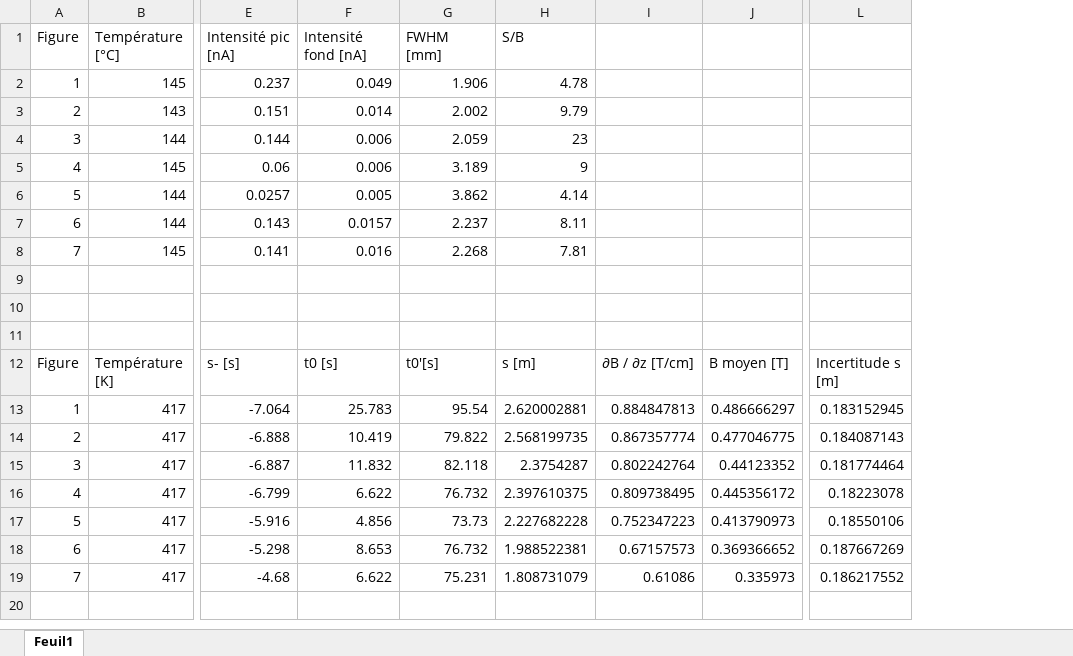
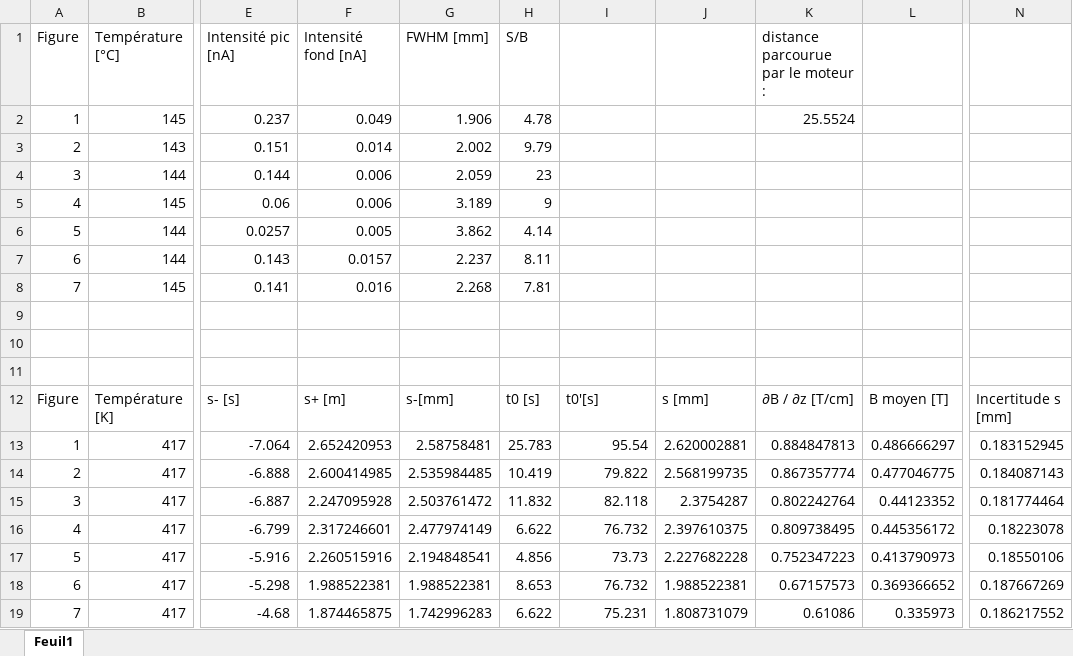
Before and after one commit to lioucasse38/S-G, an Excel workbook: Distribution spatiale de l'intensité du jet atomique non-défléchi.xlsx, sheet Feuil1, drawn as a sheet; only a part is shown, gaps mark what is left out; values as stored, in another font and other column widths than the file's, no borders; addresses are those after the commit; the diff names each change by its address in the sheet, - before the commit and + after, or states it on an @@ line.

```diff
--- a/Distribution spatiale de l'intensité du jet atomique non-défléchi.xlsx (sheet Feuil1)
+++ b/Distribution spatiale de l'intensité du jet atomique non-défléchi.xlsx (sheet Feuil1)
+column G, rows 1-19: FWHM [mm] | 1.906 | 2.002 | 2.059 | 3.189 | 3.862 | 2.237 | 2.268 |  |  |  | s-[mm] | 2.58758481 | 2.535984485 | 2.503761472 | 2.477974149 | 2.194848541 | 1.988522381 | 1.742996283
+column H, rows 1-19: S/B | 4.78 | 9.79 | 23 | 9 | 4.14 | 8.11 | 7.81 |  |  |  | t0 [s] | 25.783 | 10.419 | 11.832 | 6.622 | 4.856 | 8.653 | 6.622
-I1: FWHM [mm]
+I1: (empty)
-J1: S/B
+J1: (empty)
-K1: (empty)
+K1: distance parcourue par le moteur :
-I2: 1.906
+I2: (empty)
-J2: 4.78
+J2: (empty)
-K2: (empty)
+K2: 25.5524
-I3: 2.002
+I3: (empty)
-J3: 9.79
+J3: (empty)
-I4: 2.059
+I4: (empty)
-J4: 23
+J4: (empty)
-I5: 3.189
+I5: (empty)
-J5: 9
+J5: (empty)
-I6: 3.862
+I6: (empty)
-J6: 4.14
+J6: (empty)
-I7: 2.237
+I7: (empty)
-J7: 8.11
+J7: (empty)
-I8: 2.268
+I8: (empty)
-J8: 7.81
+J8: (empty)
-F12: t0 [s]
+F12: s+ [m]
-J12: s [m]
+J12: s [mm]
-N12: Incertitude s [m]
+N12: Incertitude s [mm]
-F13: 25.783
+F13: 2.652420953
-F14: 10.419
+F14: 2.600414985
-F15: 11.832
+F15: 2.247095928
-F16: 6.622
+F16: 2.317246601
-F17: 4.856
+F17: 2.260515916
-F18: 8.653
+F18: 1.988522381
-F19: 6.622
+F19: 1.874465875
```
Also changed, not shown: formulas that keep their value, 2 other files.
